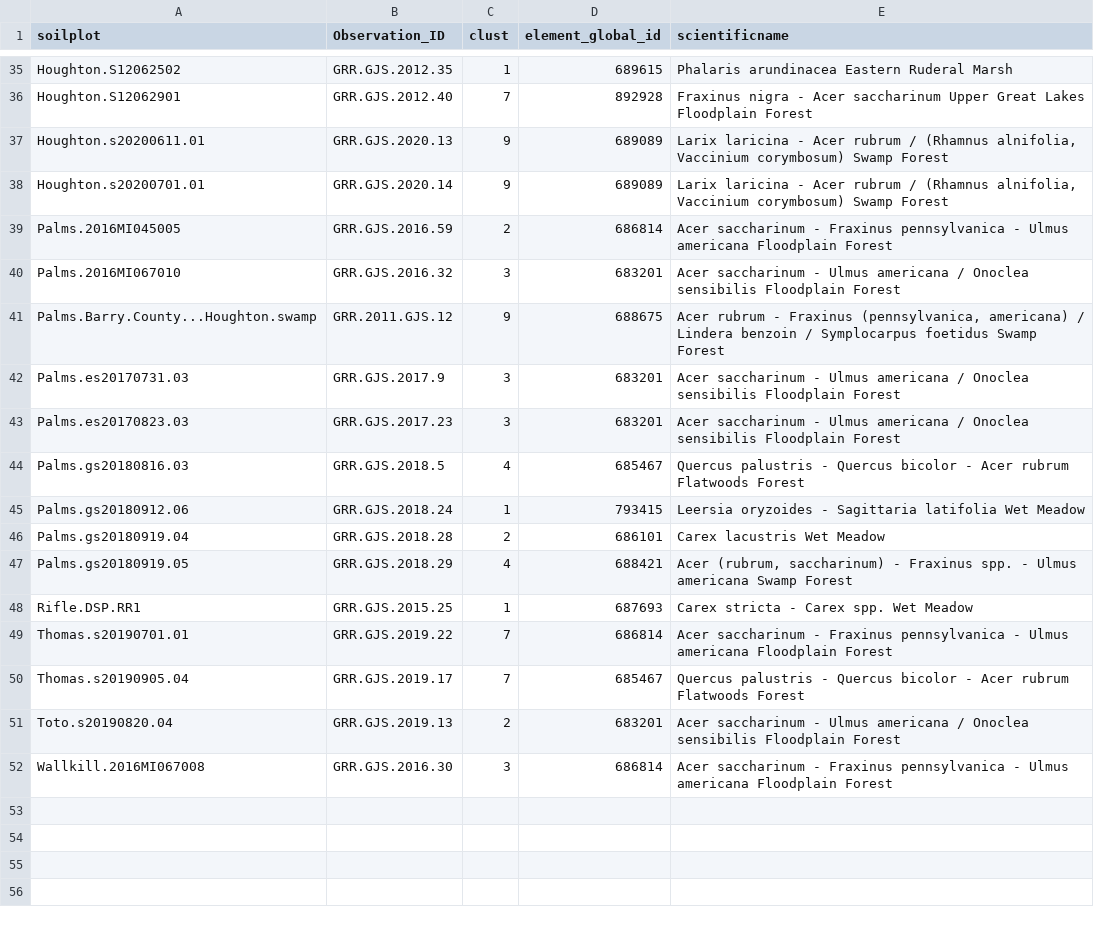
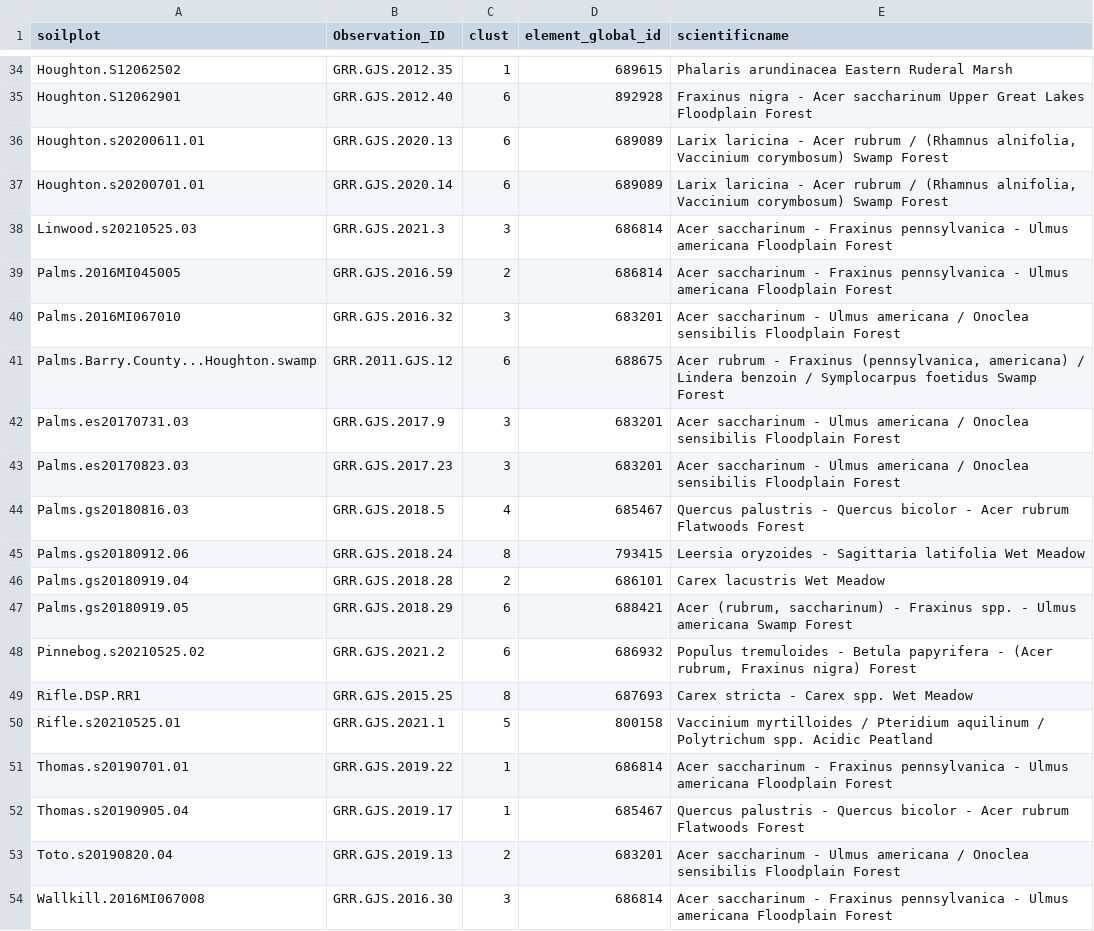
Before and after one commit to phytoclast/USNVC, a CSV file: output/allplotassociations.csv, drawn as a sheet; only a part is shown, gaps mark what is left out; the diff covers the shown part only.

```diff
--- a/output/allplotassociations.csv
+++ b/output/allplotassociations.csv
@@ -35,8 +34,9 @@
 "Houghton.S12062502","GRR.GJS.2012.35","1","689615","Phalaris arundinacea Eastern Ruderal Marsh"
-"Houghton.S12062901","GRR.GJS.2012.40","7","892928","Fraxinus nigra - Acer saccharinum Upper Great Lakes Floodplain Forest"
-"Houghton.s20200611.01","GRR.GJS.2020.13","9","689089","Larix laricina - Acer rubrum / (Rhamnus alnifolia, Vaccinium corymbosum) Swamp Forest"
-"Houghton.s20200701.01","GRR.GJS.2020.14","9","689089","Larix laricina - Acer rubrum / (Rhamnus alnifolia, Vaccinium corymbosum) Swamp Forest"
+"Houghton.S12062901","GRR.GJS.2012.40","6","892928","Fraxinus nigra - Acer saccharinum Upper Great Lakes Floodplain Forest"
+"Houghton.s20200611.01","GRR.GJS.2020.13","6","689089","Larix laricina - Acer rubrum / (Rhamnus alnifolia, Vaccinium corymbosum) Swamp Forest"
+"Houghton.s20200701.01","GRR.GJS.2020.14","6","689089","Larix laricina - Acer rubrum / (Rhamnus alnifolia, Vaccinium corymbosum) Swamp Forest"
+"Linwood.s20210525.03","GRR.GJS.2021.3","3","686814","Acer saccharinum - Fraxinus pennsylvanica - Ulmus americana Floodplain Forest"
 "Palms.2016MI045005","GRR.GJS.2016.59","2","686814","Acer saccharinum - Fraxinus pennsylvanica - Ulmus americana Floodplain Forest"
 "Palms.2016MI067010","GRR.GJS.2016.32","3","683201","Acer saccharinum - Ulmus americana / Onoclea sensibilis Floodplain Forest"
-"Palms.Barry.County...Houghton.swamp","GRR.2011.GJS.12","9","688675","Acer rubrum - Fraxinus (pennsylvanica, americana) / Lindera benzoin / Symplocarpus foetidus Swamp Forest"
+"Palms.Barry.County...Houghton.swamp","GRR.2011.GJS.12","6","688675","Acer rubrum - Fraxinus (pennsylvanica, americana) / Lindera benzoin / Symplocarpus foetidus Swamp Forest"
 "Palms.es20170731.03","GRR.GJS.2017.9","3","683201","Acer saccharinum - Ulmus americana / Onoclea sensibilis Floodplain Forest"
@@ -44,8 +44,10 @@
 "Palms.gs20180816.03","GRR.GJS.2018.5","4","685467","Quercus palustris - Quercus bicolor - Acer rubrum Flatwoods Forest"
-"Palms.gs20180912.06","GRR.GJS.2018.24","1","793415","Leersia oryzoides - Sagittaria latifolia Wet Meadow"
+"Palms.gs20180912.06","GRR.GJS.2018.24","8","793415","Leersia oryzoides - Sagittaria latifolia Wet Meadow"
 "Palms.gs20180919.04","GRR.GJS.2018.28","2","686101","Carex lacustris Wet Meadow"
-"Palms.gs20180919.05","GRR.GJS.2018.29","4","688421","Acer (rubrum, saccharinum) - Fraxinus spp. - Ulmus americana Swamp Forest"
-"Rifle.DSP.RR1","GRR.GJS.2015.25","1","687693","Carex stricta - Carex spp. Wet Meadow"
-"Thomas.s20190701.01","GRR.GJS.2019.22","7","686814","Acer saccharinum - Fraxinus pennsylvanica - Ulmus americana Floodplain Forest"
-"Thomas.s20190905.04","GRR.GJS.2019.17","7","685467","Quercus palustris - Quercus bicolor - Acer rubrum Flatwoods Forest"
+"Palms.gs20180919.05","GRR.GJS.2018.29","6","688421","Acer (rubrum, saccharinum) - Fraxinus spp. - Ulmus americana Swamp Forest"
+"Pinnebog.s20210525.02","GRR.GJS.2021.2","6","686932","Populus tremuloides - Betula papyrifera - (Acer rubrum, Fraxinus nigra) Forest"
+"Rifle.DSP.RR1","GRR.GJS.2015.25","8","687693","Carex stricta - Carex spp. Wet Meadow"
+"Rifle.s20210525.01","GRR.GJS.2021.1","5","800158","Vaccinium myrtilloides / Pteridium aquilinum / Polytrichum spp. Acidic Peatland"
+"Thomas.s20190701.01","GRR.GJS.2019.22","1","686814","Acer saccharinum - Fraxinus pennsylvanica - Ulmus americana Floodplain Forest"
+"Thomas.s20190905.04","GRR.GJS.2019.17","1","685467","Quercus palustris - Quercus bicolor - Acer rubrum Flatwoods Forest"
 "Toto.s20190820.04","GRR.GJS.2019.13","2","683201","Acer saccharinum - Ulmus americana / Onoclea sensibilis Floodplain Forest"
```
Also changed, not shown: 1 removed row and 18 edited cells elsewhere in this file, output/allclustassociations.csv, 20 other files.
